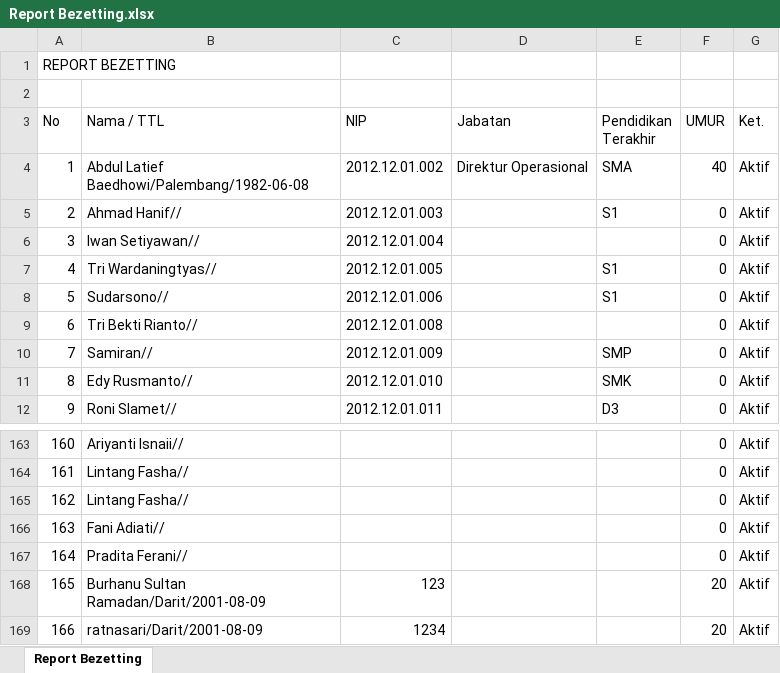
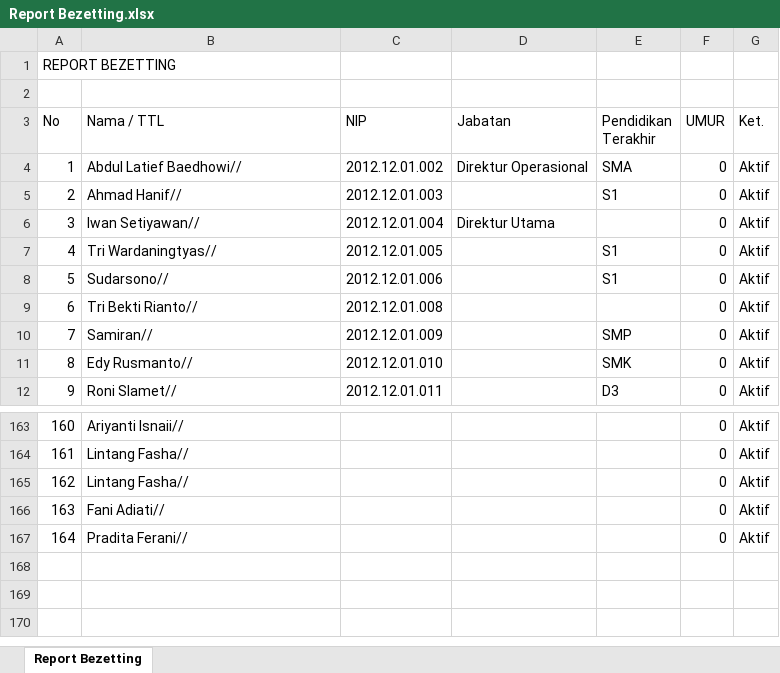
Before and after one commit to FadelNurAkhmad/Simpeg_PT_Gramasurya, an Excel workbook: assets/excel/Report Bezetting.xlsx, sheet Report Bezetting, drawn as a sheet; only a part is shown, gaps mark what is left out; values as stored, in another font and other column widths than the file's, no borders; the diff names each change by its address in the sheet, - before the commit and + after, or states it on an @@ line.

```diff
--- a/assets/excel/Report Bezetting.xlsx (sheet Report Bezetting)
+++ b/assets/excel/Report Bezetting.xlsx (sheet Report Bezetting)
-B4 (Nama / TTL): Abdul Latief Baedhowi/Palembang/1982-06-08
+B4 (Nama / TTL): Abdul Latief Baedhowi//
-F4 (UMUR): 40
+F4 (UMUR): 0
-D6 (Jabatan): (empty)
+D6 (Jabatan): Direktur Utama
-row 168: 165 | Burhanu Sultan Ramadan/Darit/2001-08-09 | 123 |  |  | 20 | Aktif
-row 169: 166 | ratnasari/Darit/2001-08-09 | 1234 |  |  | 20 | Aktif
```
Also changed, not shown: assets/excel/Daftar Pegawai.xlsx, assets/excel/Report DUK.xlsx, 2 other files.
